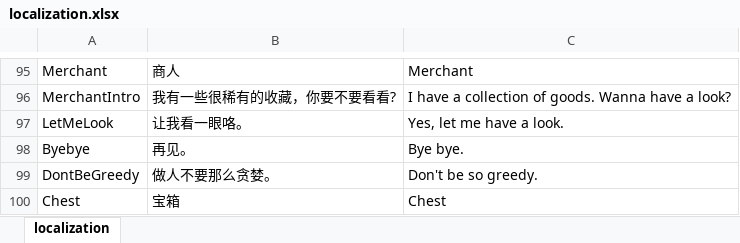
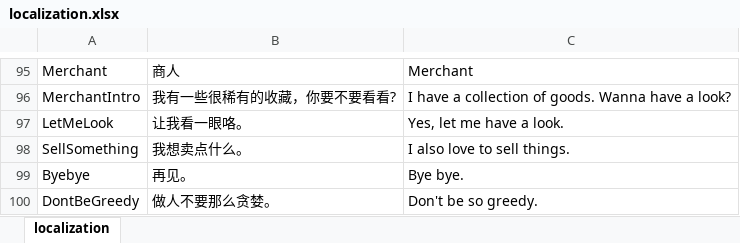
Before and after one commit to myctrd/RPG_GameFrame, an Excel workbook: dataTools/excelData/localization/localization.xlsx, sheet localization, drawn as a sheet; only a part is shown, gaps mark what is left out; the shorter side is filled out with more unchanged rows; values as stored, in another font and other column widths than the file's, no borders; the diff names each change by its address in the sheet, - before the commit and + after, or states it on an @@ line.

```diff
--- a/dataTools/excelData/localization/localization.xlsx (sheet localization)
+++ b/dataTools/excelData/localization/localization.xlsx (sheet localization)
+row 98: SellSomething | 我想卖点什么。 | I also love to sell things.
```
Also changed, not shown: dataTools/excelData/event/event.xlsx, 37 other files.
